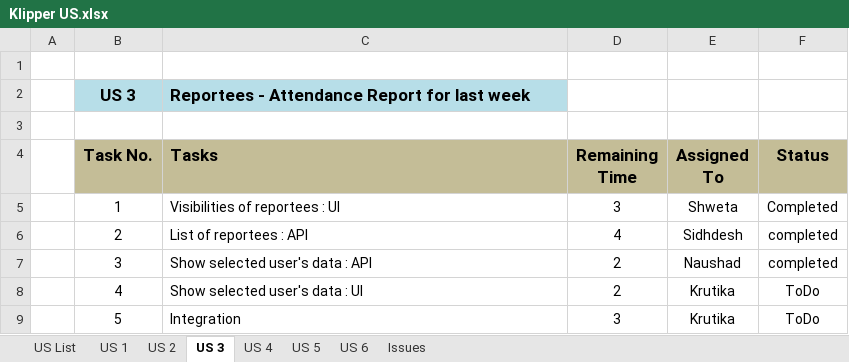
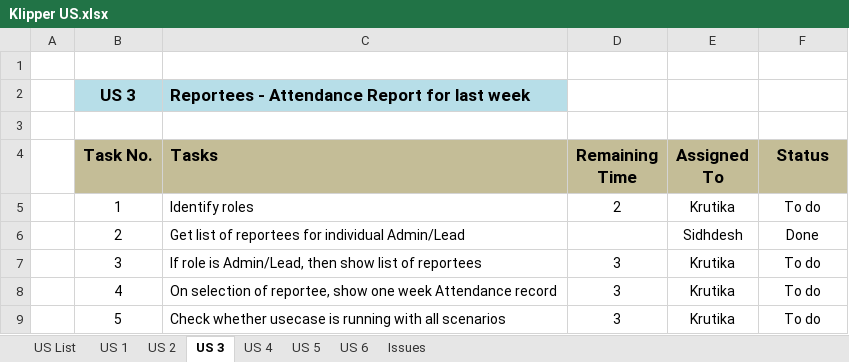
Before and after one commit to KlingelnbergIndia/NewKlipper, an Excel workbook: Klipper US.xlsx, sheet US 3, drawn as a sheet; values as stored, in another font and other column widths than the file's, no borders; the diff names each change by its address in the sheet, - before the commit and + after, or states it on an @@ line.

Commit message:
Updated tasks for Usecase: Show list of reportees

```diff
--- a/Klipper US.xlsx (sheet US 3)
+++ b/Klipper US.xlsx (sheet US 3)
-C5 (Tasks): Visibilities of reportees : UI
+C5 (Tasks): Identify roles
-D5 (Remaining Time): 3
+D5 (Remaining Time): 2
-E5 (Assigned To): Shweta
+E5 (Assigned To): Krutika
-F5 (Status): Completed
+F5 (Status): To do
-C6 (Tasks): List of reportees : API
+C6 (Tasks): Get list of reportees for individual Admin/Lead
-D6 (Remaining Time): 4
+D6 (Remaining Time): (empty)
-F6 (Status): completed
+F6 (Status): Done
-C7 (Tasks): Show selected user's data : API
+C7 (Tasks): If role is Admin/Lead, then show list of reportees
-D7:D8 (Remaining Time): 2
+D7:D8 (Remaining Time): 3
-E7 (Assigned To): Naushad
+E7 (Assigned To): Krutika
-F7 (Status): completed
+F7 (Status): To do
-C8 (Tasks): Show selected user's data : UI
+C8 (Tasks): On selection of reportee, show one week Attendance record
-F8:F9 (Status): ToDo
+F8:F9 (Status): To do
-C9 (Tasks): Integration
+C9 (Tasks): Check whether usecase is running with all scenarios
```
